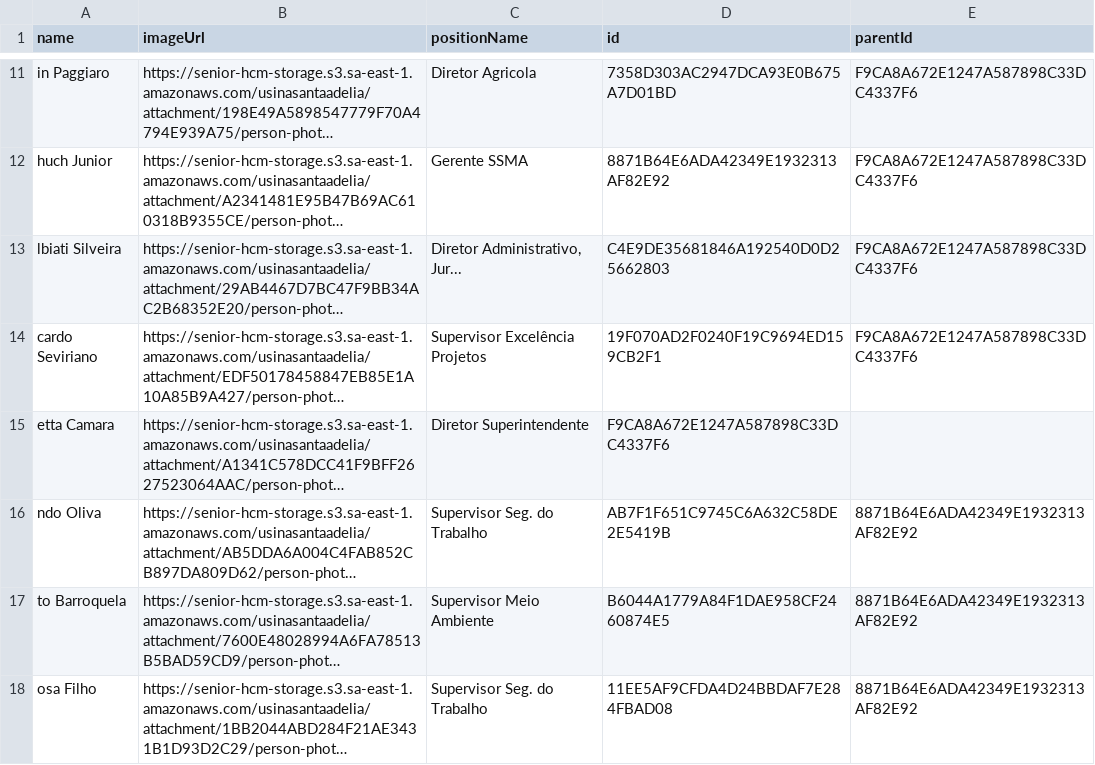
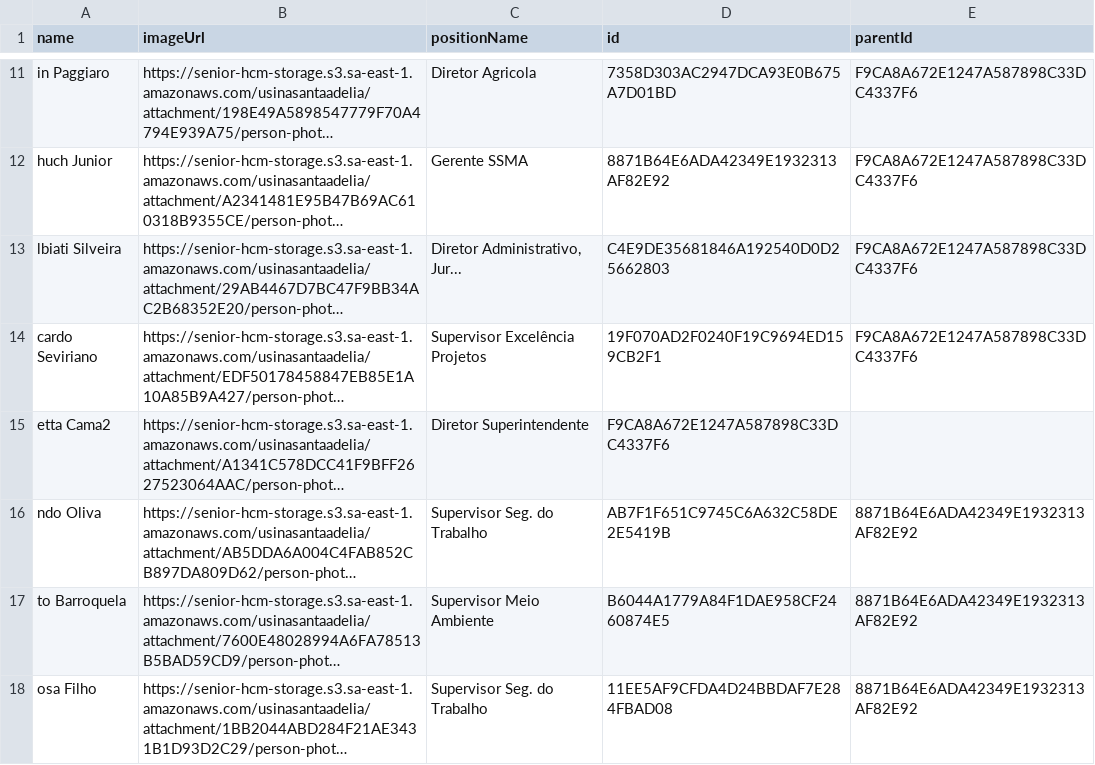
Before and after one commit to r09091978/teste_d3, a CSV file: org6.csv, drawn as a sheet; only a part is shown, gaps mark what is left out; long unchanged cells end in …; the diff names each change by its address in the sheet, - before the commit and + after, or states it on an @@ line.

Commit message:
Add files via upload

```diff
--- a/org6.csv
+++ b/org6.csv
-A15 (name): etta Camara
+A15 (name): etta Cama2
```
